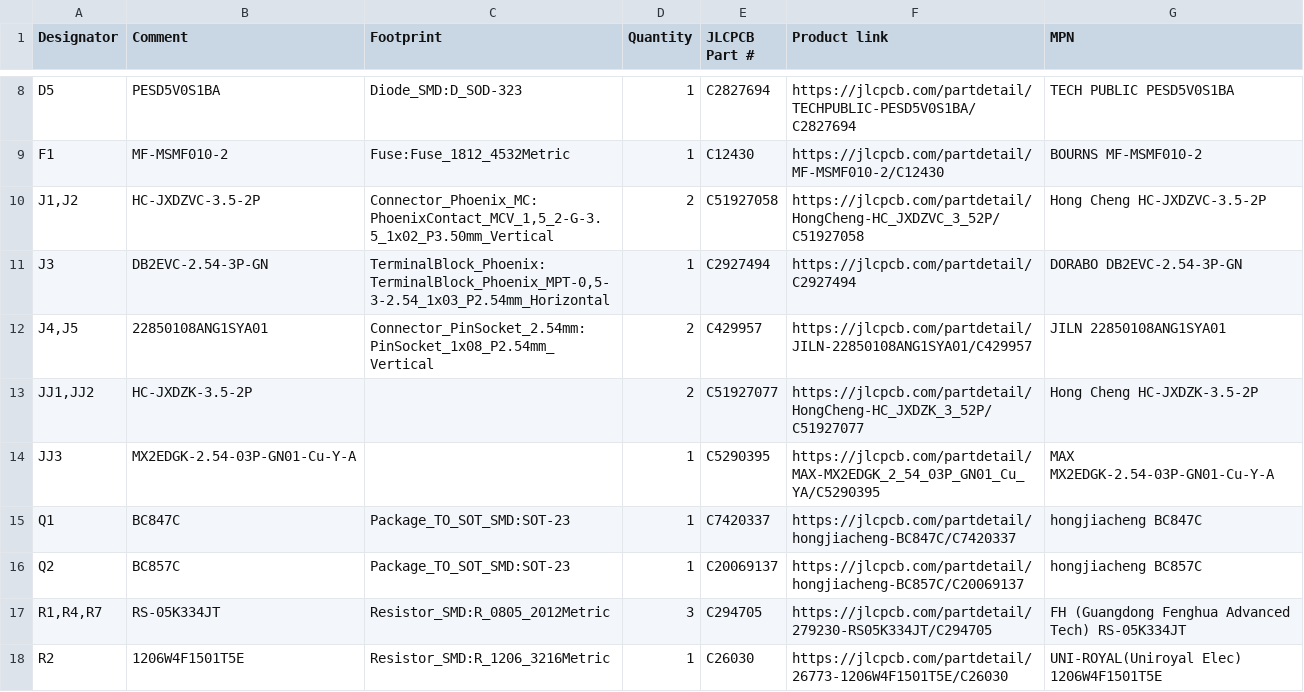
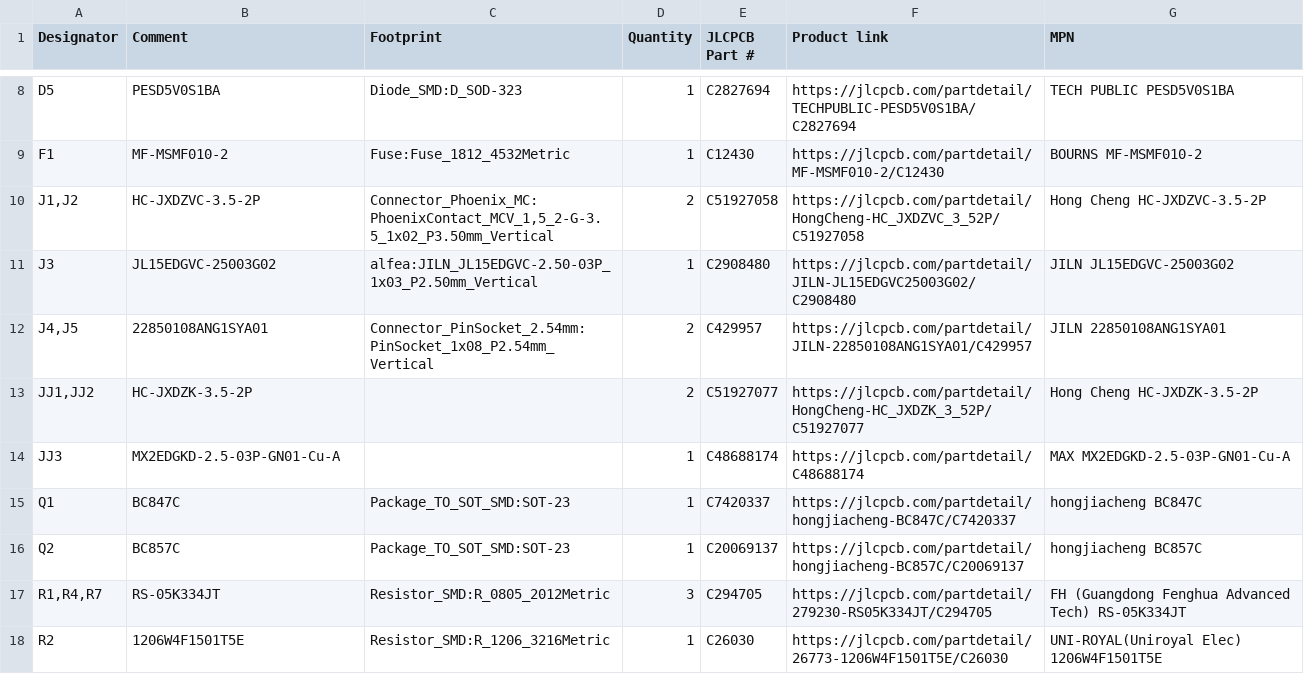
Before and after one commit to adn05/BSB-LAN, a CSV file: alfea/hardware/carte_bsb_c3/sorties/bom.csv, drawn as a sheet; only a part is shown, gaps mark what is left out.

```diff
--- a/alfea/hardware/carte_bsb_c3/sorties/bom.csv
+++ b/alfea/hardware/carte_bsb_c3/sorties/bom.csv
@@ -10,6 +10,6 @@
 "J1,J2","HC-JXDZVC-3.5-2P","Connector_Phoenix_MC:PhoenixContact_MCV_1,5_2-G-3.5_1x02_P3.50mm_Vertical","2","C51927058","https://jlcpcb.com/partdetail/HongCheng-HC_JXDZVC_3_52P/C51927058","Hong Cheng HC-JXDZVC-3.5-2P"
-"J3","DB2EVC-2.54-3P-GN","TerminalBlock_Phoenix:TerminalBlock_Phoenix_MPT-0,5-3-2.54_1x03_P2.54mm_Horizontal","1","C2927494","https://jlcpcb.com/partdetail/C2927494","DORABO DB2EVC-2.54-3P-GN"
+"J3","JL15EDGVC-25003G02","alfea:JILN_JL15EDGVC-2.50-03P_1x03_P2.50mm_Vertical","1","C2908480","https://jlcpcb.com/partdetail/JILN-JL15EDGVC25003G02/C2908480","JILN JL15EDGVC-25003G02"
 "J4,J5","22850108ANG1SYA01","Connector_PinSocket_2.54mm:PinSocket_1x08_P2.54mm_Vertical","2","C429957","https://jlcpcb.com/partdetail/JILN-22850108ANG1SYA01/C429957","JILN 22850108ANG1SYA01"
 "JJ1,JJ2","HC-JXDZK-3.5-2P","","2","C51927077","https://jlcpcb.com/partdetail/HongCheng-HC_JXDZK_3_52P/C51927077","Hong Cheng HC-JXDZK-3.5-2P"
-"JJ3","MX2EDGK-2.54-03P-GN01-Cu-Y-A","","1","C5290395","https://jlcpcb.com/partdetail/MAX-MX2EDGK_2_54_03P_GN01_Cu_YA/C5290395","MAX MX2EDGK-2.54-03P-GN01-Cu-Y-A"
+"JJ3","MX2EDGKD-2.5-03P-GN01-Cu-A","","1","C48688174","https://jlcpcb.com/partdetail/C48688174","MAX MX2EDGKD-2.5-03P-GN01-Cu-A"
 "Q1","BC847C","Package_TO_SOT_SMD:SOT-23","1","C7420337","https://jlcpcb.com/partdetail/hongjiacheng-BC847C/C7420337","hongjiacheng BC847C"
```
Also changed, not shown: 10 other files.
